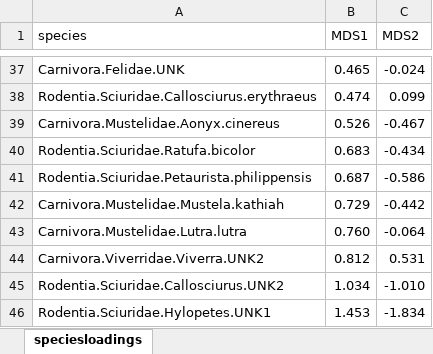
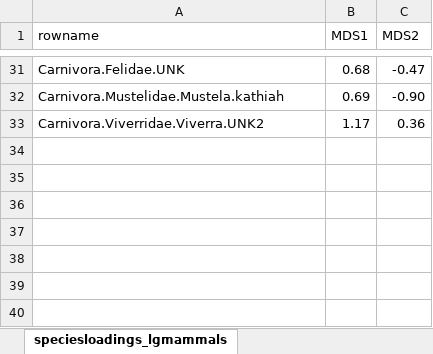
Before and after one commit to dougwyu/VietnamLaosLeeches, an Excel workbook: analysis/speciesloadings.xlsx, sheet speciesloadings_lgmammals, drawn as a sheet; only a part is shown, gaps mark what is left out; values as stored, in another font and other column widths than the file's, no borders; charts and pictures not drawn; removed rows and columns are numbered as before the commit, all else as after; the diff covers the shown part only; the diff names each change by its address in the sheet, - before the commit and + after, or states it on an @@ line.

```diff
--- a/analysis/speciesloadings.xlsx (sheet speciesloadings_lgmammals)
+++ b/analysis/speciesloadings.xlsx (sheet speciesloadings_lgmammals)
-sheet tab: speciesloadings
+sheet tab: speciesloadings_lgmammals
-A1: species
+A1: rowname
-B31 (MDS1): 0.465
+B31 (MDS1): 0.68
-C31 (MDS2): -0.024
+C31 (MDS2): -0.47
-row 38: Rodentia.Sciuridae.Callosciurus.erythraeus | 0.474 | 0.099
-row 39: Carnivora.Mustelidae.Aonyx.cinereus | 0.526 | -0.467
-row 40: Rodentia.Sciuridae.Ratufa.bicolor | 0.683 | -0.434
-row 41: Rodentia.Sciuridae.Petaurista.philippensis | 0.687 | -0.586
-B32 (MDS1): 0.729
+B32 (MDS1): 0.69
-C32 (MDS2): -0.442
+C32 (MDS2): -0.90
-row 43: Carnivora.Mustelidae.Lutra.lutra | 0.760 | -0.064
-B33 (MDS1): 0.812
+B33 (MDS1): 1.17
-C33 (MDS2): 0.531
+C33 (MDS2): 0.36
-row 45: Rodentia.Sciuridae.Callosciurus.UNK2 | 1.034 | -1.010
-row 46: Rodentia.Sciuridae.Hylopetes.UNK1 | 1.453 | -1.834
```
Also changed, not shown: 16 added rows, 22 removed rows, 26 edited cells and cell formats elsewhere in this sheet, other sheet tabs, charts or pictures, 7 other files.
